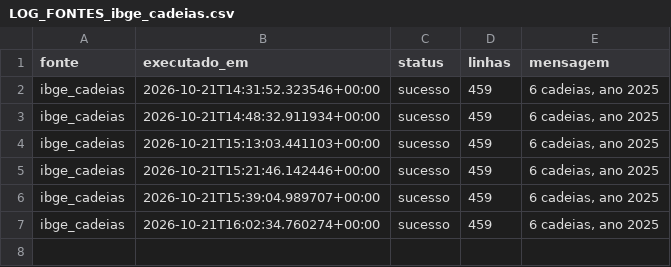
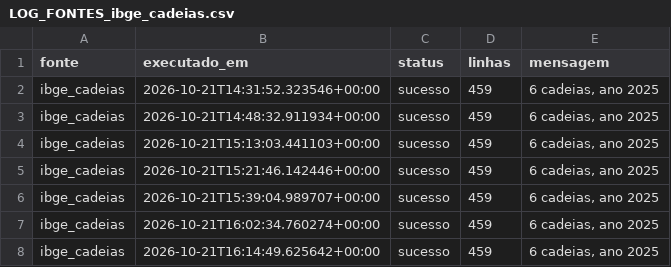
Before and after one commit to wiltonds/AI-Commercial-Intelligence, a CSV file: data/processed/LOG_FONTES_ibge_cadeias.csv, drawn as a sheet; the diff names each change by its address in the sheet, - before the commit and + after, or states it on an @@ line.

```diff
--- a/data/processed/LOG_FONTES_ibge_cadeias.csv
+++ b/data/processed/LOG_FONTES_ibge_cadeias.csv
+row 8: ibge_cadeias | 2026-10-21T16:14:49.625642+00:00 | sucesso | 459 | 6 cadeias, ano 2025
```
Also changed, not shown: data/processed/LOG_FONTES_bndes.csv, data/processed/LOG_FONTES_ibge_sidra.csv, 5 other files.
